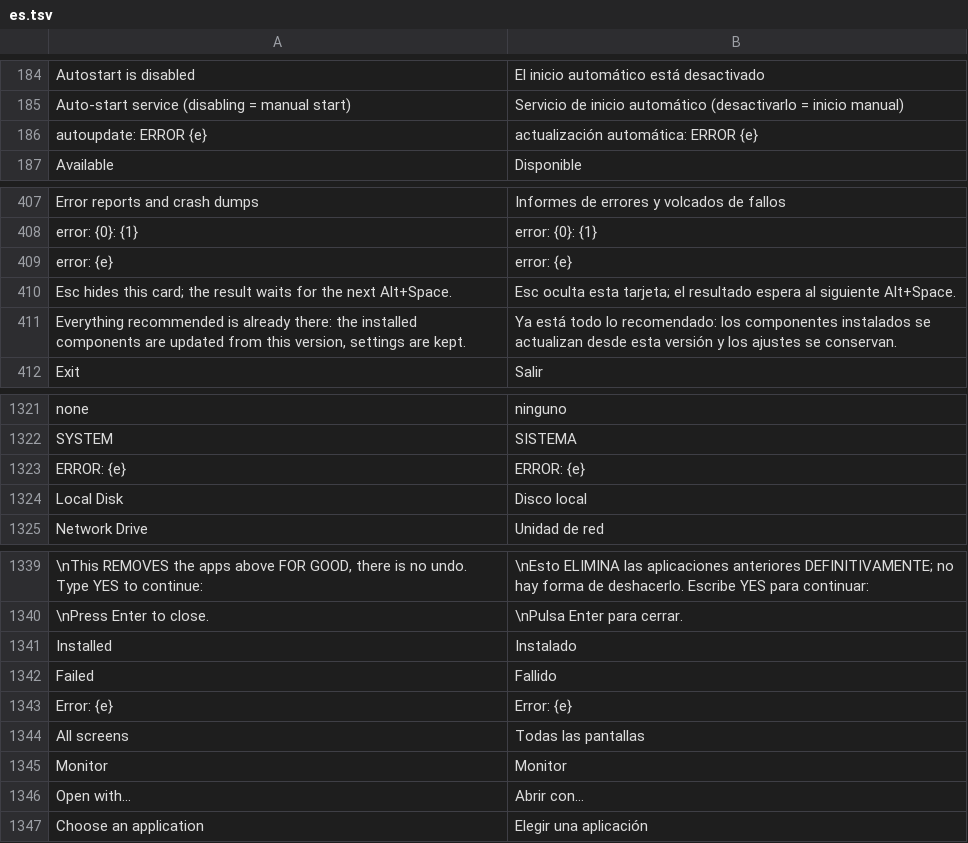
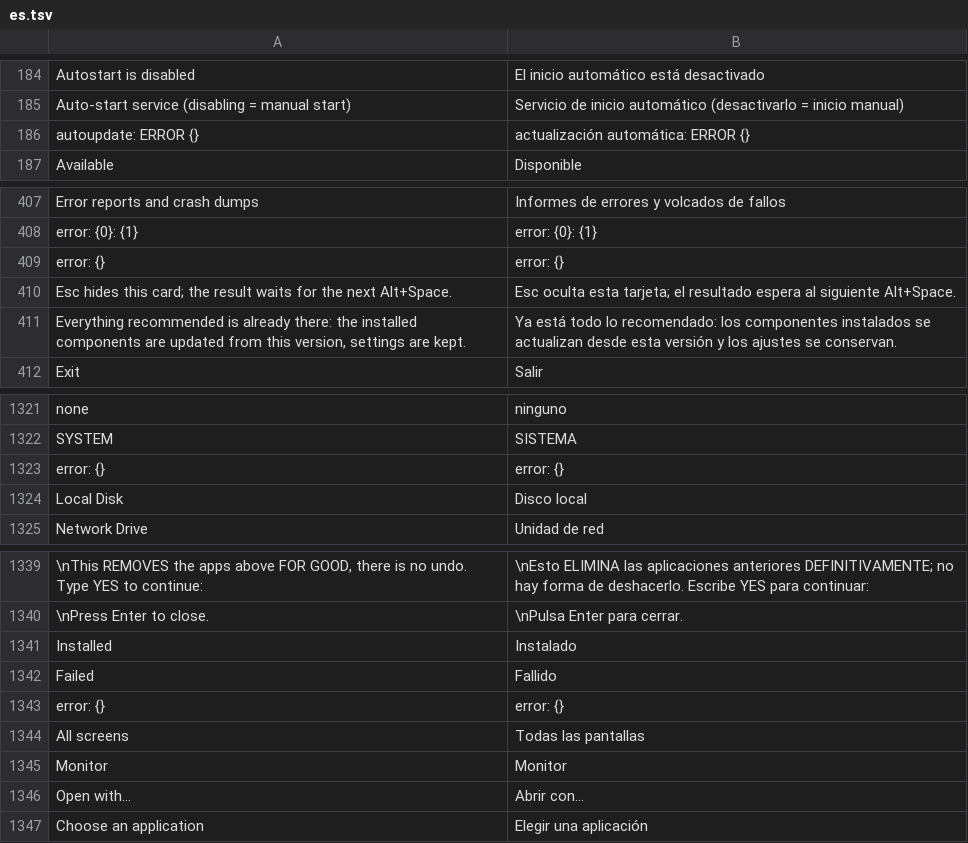
Before and after one commit to Lemxy/WinRust, a TSV file: common/es.tsv, drawn as a sheet; only a part is shown, gaps mark what is left out.

Commit message:
installer: an entry in Installed apps, and the updater's error as text (upstream #178)
Ported from upstream b0d86ba: WinRust now appears in Settings ->
Installed apps (ARP values, uninstall = `WinRust.exe rollback --yes`)
and the entry goes when everything is rolled back. The autoupdate log
used `{e}` inside a translated string, which the Spanish path formats
positionally: the log read "ERROR {e}" instead of the curl error. Same
for the CLI's fatal error line.

```diff
--- a/common/es.tsv
+++ b/common/es.tsv
@@ -185,3 +185,3 @@ Autostart is disabled	El inicio automático está desactivado
 Auto-start service (disabling = manual start)	Servicio de inicio automático (desactivarlo = inicio manual)
-autoupdate: ERROR {e}	actualización automática: ERROR {e}
+autoupdate: ERROR {}	actualización automática: ERROR {}
 Available	Disponible
@@ -408,3 +408,3 @@ Error reports and crash dumps	Informes de errores y volcados de fallos
 error: {0}: {1}	error: {0}: {1}
-error: {e}	error: {e}
+error: {}	error: {}
 Esc hides this card; the result waits for the next Alt+Space.	Esc oculta esta tarjeta; el resultado espera al siguiente Alt+Space.
@@ -1322,3 +1322,3 @@ none	ninguno
 SYSTEM	SISTEMA
-ERROR: {e}	ERROR: {e}
+error: {}	error: {}
 Local Disk	Disco local
@@ -1342,3 +1342,3 @@ Installed	Instalado
 Failed	Fallido
-Error: {e}	Error: {e}
+error: {}	error: {}
 All screens	Todas las pantallas
```
Also changed, not shown: 2 other files.
